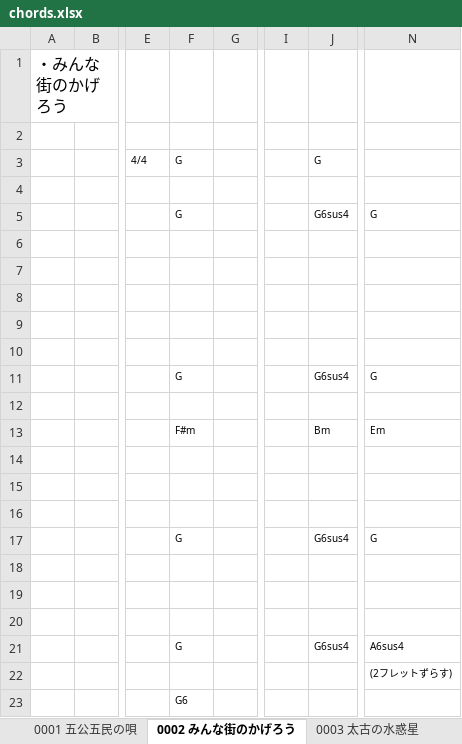
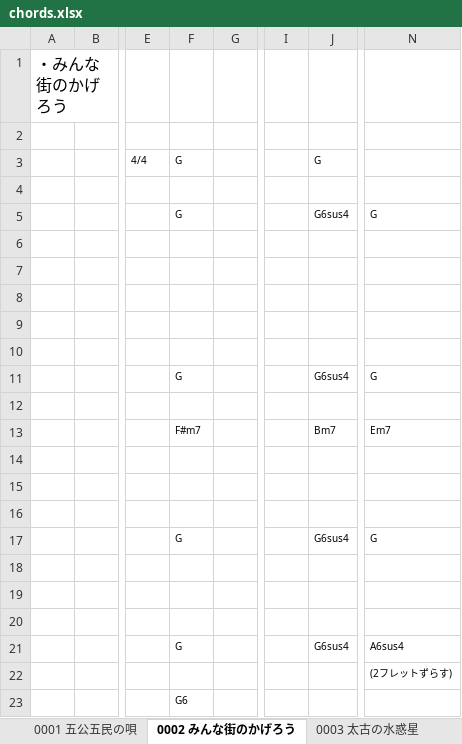
Before and after one commit to linquanstudio/linquanstudio, an Excel workbook: docs/nocompensation/toyblockfarm/chords.xlsx, sheet 0002 みんな街のかげろう, drawn as a sheet; only a part is shown, gaps mark what is left out; values as stored, in another font and other column widths than the file's, no borders; the diff names each change by its address in the sheet, - before the commit and + after, or states it on an @@ line.

```diff
--- a/docs/nocompensation/toyblockfarm/chords.xlsx (sheet 0002 みんな街のかげろう)
+++ b/docs/nocompensation/toyblockfarm/chords.xlsx (sheet 0002 みんな街のかげろう)
-F13: F#m
+F13: F#m7
-J13: Bm
+J13: Bm7
-N13: Em
+N13: Em7
```
Also changed, not shown: 8 other files.
